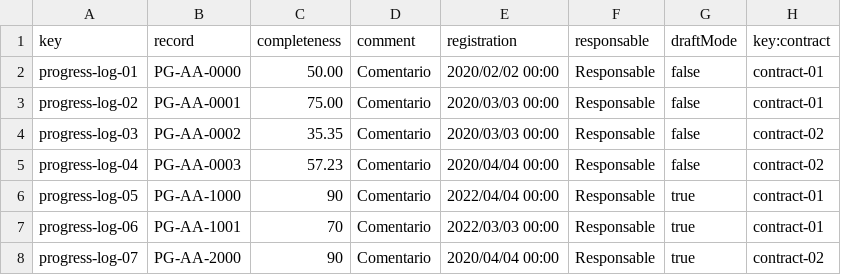
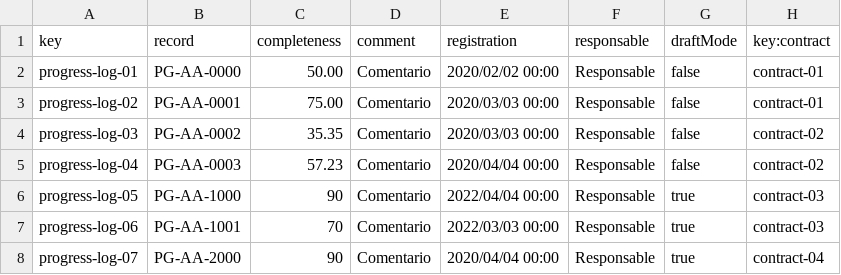
Before and after one commit to DP2-G004/Acme-SF-D01, a CSV file: src/main/webapp/WEB-INF/resources/sample-data/progress.csv, drawn as a sheet.

Commit message:
una cosa más

```diff
--- a/src/main/webapp/WEB-INF/resources/sample-data/progress.csv
+++ b/src/main/webapp/WEB-INF/resources/sample-data/progress.csv
@@ -5,4 +5,4 @@ progress-log-03,PG-AA-0002,35.35,Comentario,2020/03/03 00:00,Responsable,false,c
 progress-log-04,PG-AA-0003,57.23,Comentario,2020/04/04 00:00,Responsable,false,contract-02
-progress-log-05,PG-AA-1000,90,Comentario,2022/04/04 00:00,Responsable,true,contract-01
-progress-log-06,PG-AA-1001,70,Comentario,2022/03/03 00:00,Responsable,true,contract-01
-progress-log-07,PG-AA-2000,90,Comentario,2020/04/04 00:00,Responsable,true,contract-02
+progress-log-05,PG-AA-1000,90,Comentario,2022/04/04 00:00,Responsable,true,contract-03
+progress-log-06,PG-AA-1001,70,Comentario,2022/03/03 00:00,Responsable,true,contract-03
+progress-log-07,PG-AA-2000,90,Comentario,2020/04/04 00:00,Responsable,true,contract-04
```
